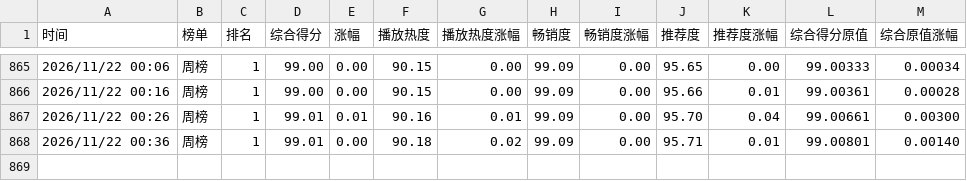
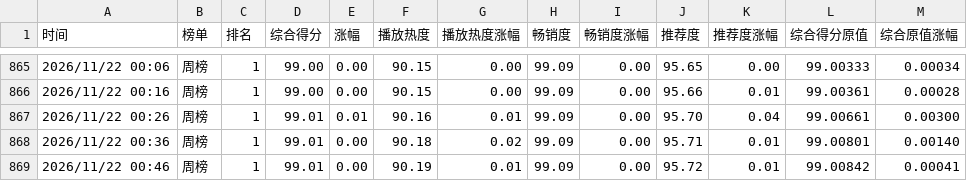
Before and after one commit to haanhaanL/mzc051, a CSV file: weekly.csv, drawn as a sheet; only a part is shown, gaps mark what is left out; the diff names each change by its address in the sheet, - before the commit and + after, or states it on an @@ line.

```diff
--- a/weekly.csv
+++ b/weekly.csv
+row 869: 2026/11/22 00:46 | 周榜 | 1 | 99.01 | 0.00 | 90.19 | 0.01 | 99.09 | 0.00 | 95.72 | 0.01 | 99.00842 | 0.00041
```
Also changed, not shown: daily.csv.
